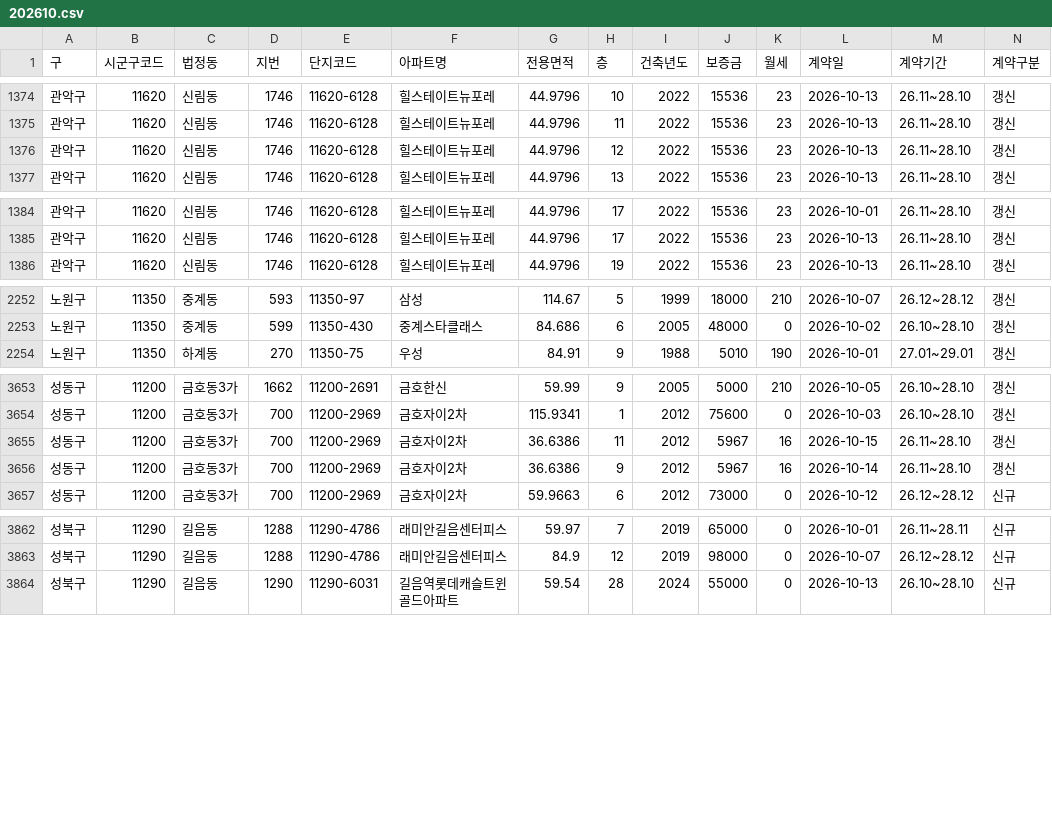
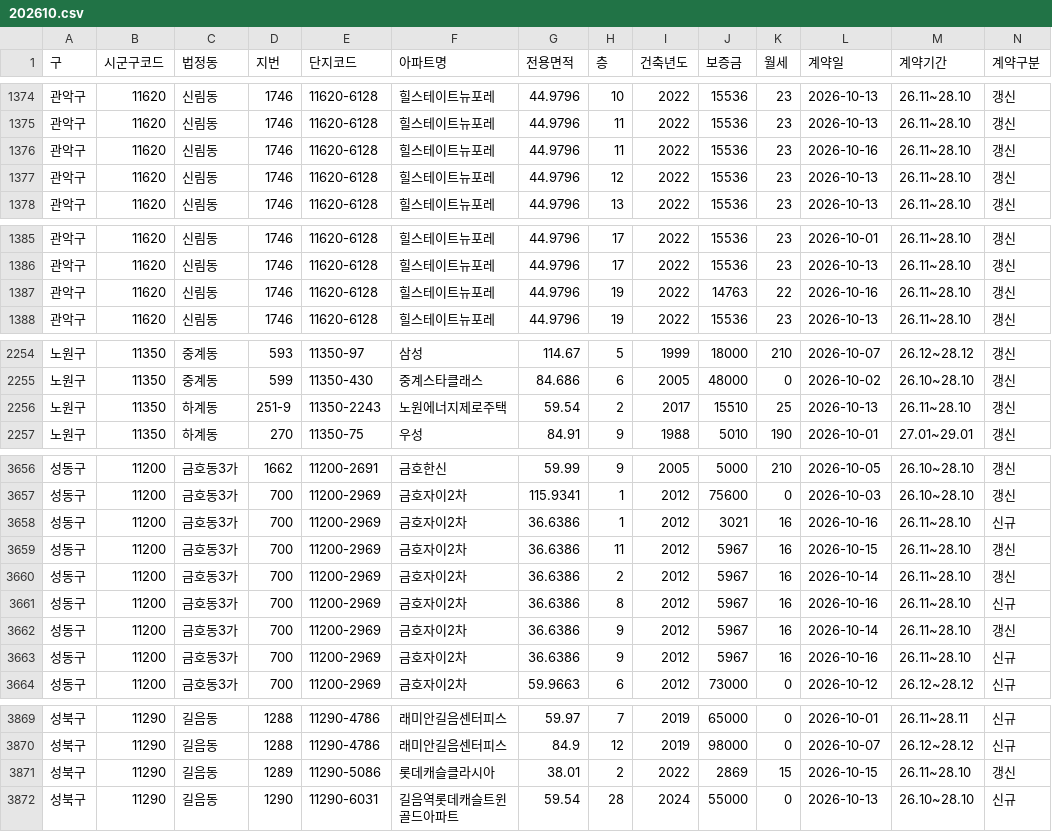
Before and after one commit to mookyol/seoul-apt, a CSV file: data/rent/202610.csv, drawn as a sheet; only a part is shown, gaps mark what is left out; rows hold the shown columns only; the diff covers the shown part only; the diff names each change by its address in the sheet, - before the commit and + after, or states it on an @@ line.

```diff
--- a/data/rent/202610.csv
+++ b/data/rent/202610.csv
+row 1376: 관악구 | 11620 | 신림동 | 1746 | 11620-6128 | 힐스테이트뉴포레 | 44.9796 | 11 | 2022 | 15536 | 23 | 2026-10-16 | 26.11~28.10 | 갱신
+row 1387: 관악구 | 11620 | 신림동 | 1746 | 11620-6128 | 힐스테이트뉴포레 | 44.9796 | 19 | 2022 | 14763 | 22 | 2026-10-16 | 26.11~28.10 | 갱신
+row 2256: 노원구 | 11350 | 하계동 | 251-9 | 11350-2243 | 노원에너지제로주택 | 59.54 | 2 | 2017 | 15510 | 25 | 2026-10-13 | 26.11~28.10 | 갱신
+row 3658: 성동구 | 11200 | 금호동3가 | 700 | 11200-2969 | 금호자이2차 | 36.6386 | 1 | 2012 | 3021 | 16 | 2026-10-16 | 26.11~28.10 | 신규
+row 3660: 성동구 | 11200 | 금호동3가 | 700 | 11200-2969 | 금호자이2차 | 36.6386 | 2 | 2012 | 5967 | 16 | 2026-10-14 | 26.11~28.10 | 갱신
+row 3661: 성동구 | 11200 | 금호동3가 | 700 | 11200-2969 | 금호자이2차 | 36.6386 | 8 | 2012 | 5967 | 16 | 2026-10-16 | 26.11~28.10 | 신규
+row 3663: 성동구 | 11200 | 금호동3가 | 700 | 11200-2969 | 금호자이2차 | 36.6386 | 9 | 2012 | 5967 | 16 | 2026-10-16 | 26.11~28.10 | 신규
+row 3871: 성북구 | 11290 | 길음동 | 1289 | 11290-5086 | 롯데캐슬클라시아 | 38.01 | 2 | 2022 | 2869 | 15 | 2026-10-15 | 26.11~28.10 | 갱신
```
Also changed, not shown: 3 added rows elsewhere in this file, data/subscription.csv, data/subscription_types.csv, 4 other files.
